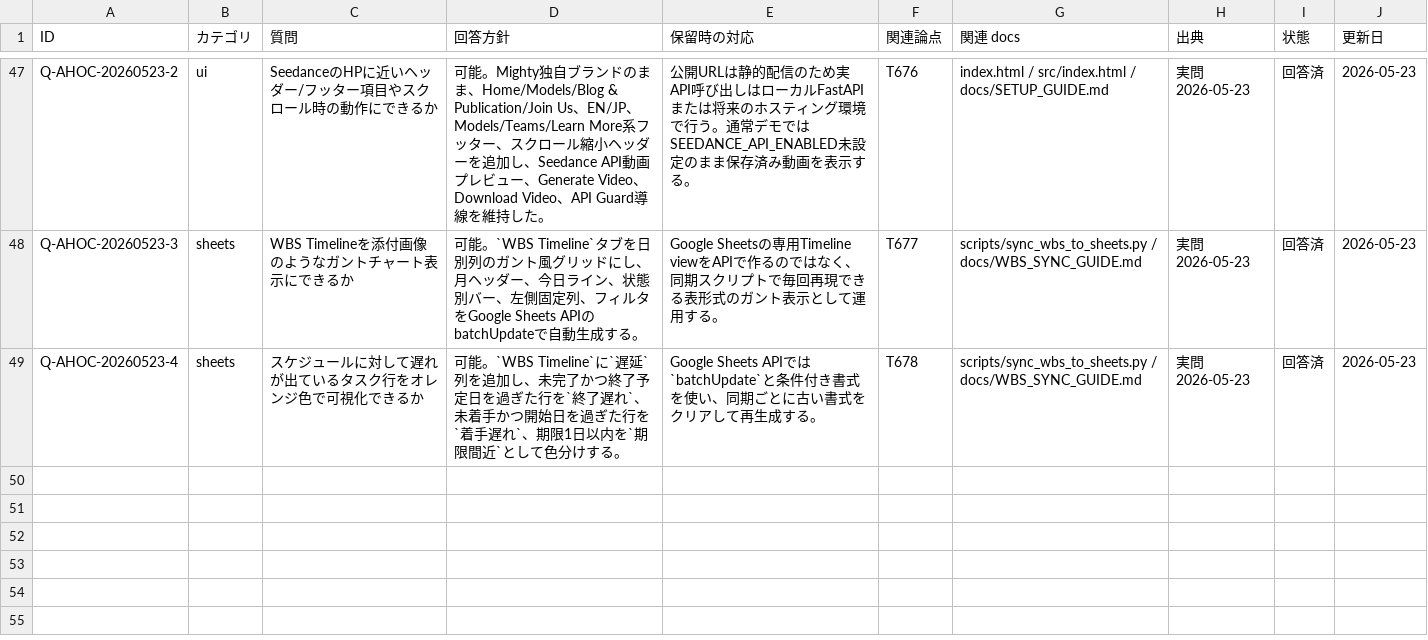
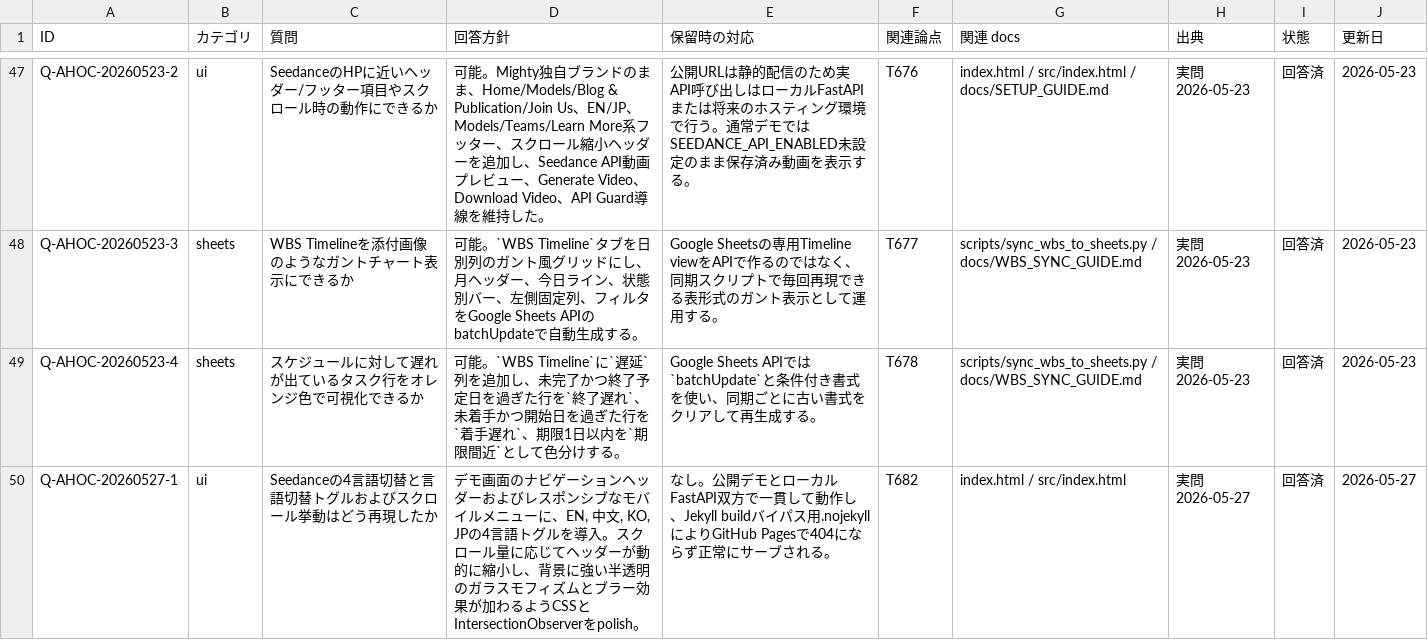
Before and after one commit to kanta13jp1/mighty-link-ai-connect, a TSV file: data/qa_tracker.tsv, drawn as a sheet; only a part is shown, gaps mark what is left out.

Commit message:
feat(ui): refine Seedance UI/UX mirroring with 4-language support and scroll animations, sync WBS to Sheets and Calendar

```diff
--- a/data/qa_tracker.tsv
+++ b/data/qa_tracker.tsv
@@ -49 +49,2 @@ Q-AHOC-20260523-3	sheets	WBS Timelineを添付画像のようなガントチャ
 Q-AHOC-20260523-4	sheets	スケジュールに対して遅れが出ているタスク行をオレンジ色で可視化できるか	可能。`WBS Timeline`に`遅延`列を追加し、未完了かつ終了予定日を過ぎた行を`終了遅れ`、未着手かつ開始日を過ぎた行を`着手遅れ`、期限1日以内を`期限間近`として色分けする。	Google Sheets APIでは`batchUpdate`と条件付き書式を使い、同期ごとに古い書式をクリアして再生成する。	T678	scripts/sync_wbs_to_sheets.py / docs/WBS_SYNC_GUIDE.md	実問 2026-05-23	回答済	2026-05-23
+Q-AHOC-20260527-1	ui	Seedanceの4言語切替と言語切替トグルおよびスクロール挙動はどう再現したか	デモ画面のナビゲーションヘッダーおよびレスポンシブなモバイルメニューに、EN, 中文, KO, JPの4言語トグルを導入。スクロール量に応じてヘッダーが動的に縮小し、背景に強い半透明のガラスモフィズムとブラー効果が加わるようCSSとIntersectionObserverをpolish。	なし。公開デモとローカルFastAPI双方で一貫して動作し、Jekyll buildバイパス用.nojekyllによりGitHub Pagesで404にならず正常にサーブされる。	T682	index.html / src/index.html	実問 2026-05-27	回答済	2026-05-27
```
Also changed, not shown: data/WBS.tsv, data/issues_tracker.tsv, 4 other files.
